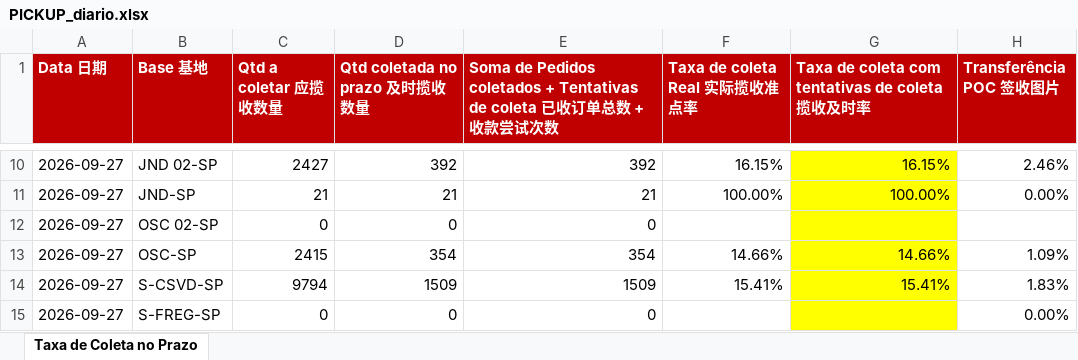
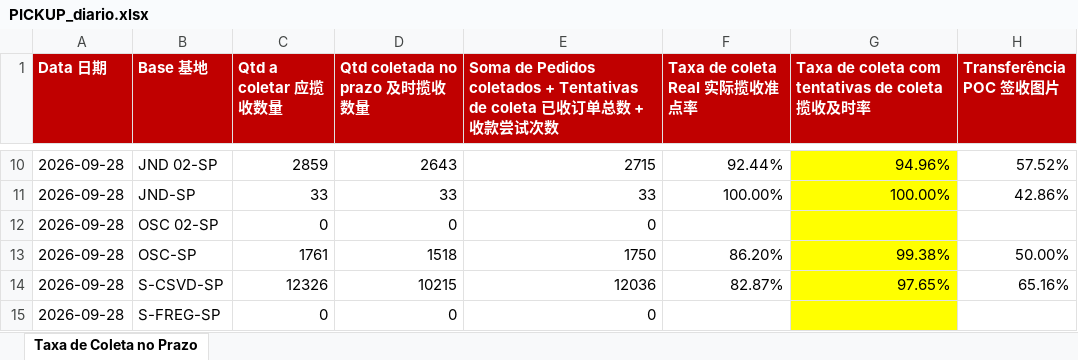
Before and after one commit to guiisilva18-cpu/automacao-pickup-dropoff, an Excel workbook: output/PICKUP_diario.xlsx, sheet Taxa de Coleta no Prazo, drawn as a sheet; only a part is shown, gaps mark what is left out; values as stored, in another font and other column widths than the file's, no borders; the diff covers the shown part only; the diff names each change by its address in the sheet, - before the commit and + after, or states it on an @@ line.

```diff
--- a/output/PICKUP_diario.xlsx (sheet Taxa de Coleta no Prazo)
+++ b/output/PICKUP_diario.xlsx (sheet Taxa de Coleta no Prazo)
-A10:A15 (Data 日期): 2026-09-27
+A10:A15 (Data 日期): 2026-09-28
-C10 (Qtd a coletar 应揽收数量): 2427
+C10 (Qtd a coletar 应揽收数量): 2859
-D10 (Qtd coletada no prazo 及时揽收数量): 392
+D10 (Qtd coletada no prazo 及时揽收数量): 2643
-E10: 392
+E10: 2715
-F10 (Taxa de coleta Real 实际揽收准点率): 16.15%
+F10 (Taxa de coleta Real 实际揽收准点率): 92.44%
-G10: 16.15%
+G10: 94.96%
-H10 (Transferência POC 签收图片): 2.46%
+H10 (Transferência POC 签收图片): 57.52%
-C11 (Qtd a coletar 应揽收数量): 21
+C11 (Qtd a coletar 应揽收数量): 33
-D11 (Qtd coletada no prazo 及时揽收数量): 21
+D11 (Qtd coletada no prazo 及时揽收数量): 33
-E11: 21
+E11: 33
-H11 (Transferência POC 签收图片): 0.00%
+H11 (Transferência POC 签收图片): 42.86%
-C13 (Qtd a coletar 应揽收数量): 2415
+C13 (Qtd a coletar 应揽收数量): 1761
-D13 (Qtd coletada no prazo 及时揽收数量): 354
+D13 (Qtd coletada no prazo 及时揽收数量): 1518
-E13: 354
+E13: 1750
-F13 (Taxa de coleta Real 实际揽收准点率): 14.66%
+F13 (Taxa de coleta Real 实际揽收准点率): 86.20%
-G13: 14.66%
+G13: 99.38%
-H13 (Transferência POC 签收图片): 1.09%
+H13 (Transferência POC 签收图片): 50.00%
-C14 (Qtd a coletar 应揽收数量): 9794
+C14 (Qtd a coletar 应揽收数量): 12326
-D14 (Qtd coletada no prazo 及时揽收数量): 1509
+D14 (Qtd coletada no prazo 及时揽收数量): 10215
-E14: 1509
+E14: 12036
-F14 (Taxa de coleta Real 实际揽收准点率): 15.41%
+F14 (Taxa de coleta Real 实际揽收准点率): 82.87%
-G14: 15.41%
+G14: 97.65%
-H14 (Transferência POC 签收图片): 1.83%
+H14 (Transferência POC 签收图片): 65.16%
-H15 (Transferência POC 签收图片): 0.00%
+H15 (Transferência POC 签收图片): (empty)
```
Also changed, not shown: 38 edited cells elsewhere in this sheet, output/PICKUP_painel_mensal.xlsx, 1 other file.
